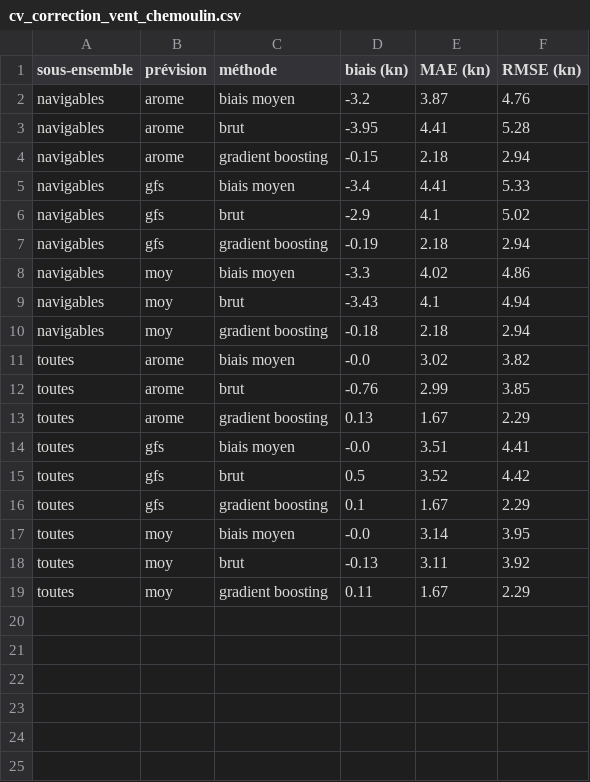
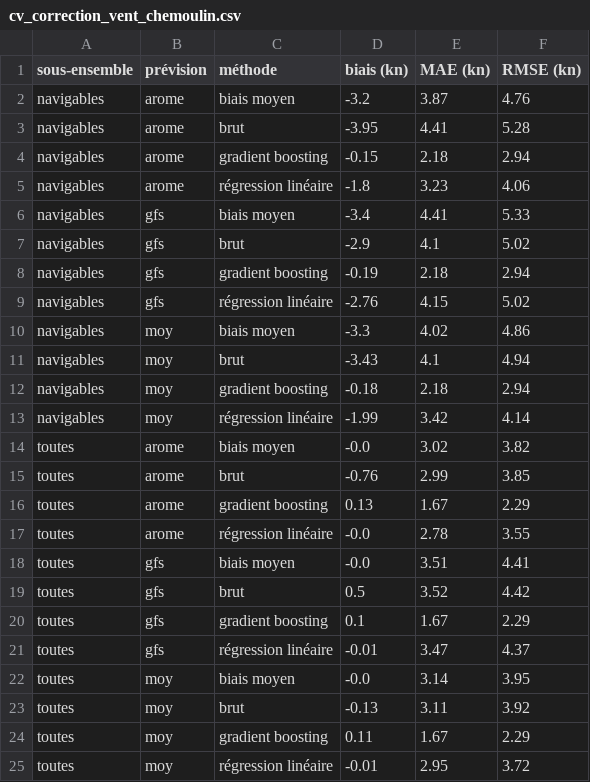
Before and after one commit to CasiRey/wind-forecast-La-Baule, a CSV file: results/cv_correction_vent_chemoulin.csv, drawn as a sheet.

```diff
--- a/results/cv_correction_vent_chemoulin.csv
+++ b/results/cv_correction_vent_chemoulin.csv
@@ -4,2 +4,3 @@ navigables,arome,brut,-3.95,4.41,5.28
 navigables,arome,gradient boosting,-0.15,2.18,2.94
+navigables,arome,régression linéaire,-1.8,3.23,4.06
 navigables,gfs,biais moyen,-3.4,4.41,5.33
@@ -7,2 +8,3 @@ navigables,gfs,brut,-2.9,4.1,5.02
 navigables,gfs,gradient boosting,-0.19,2.18,2.94
+navigables,gfs,régression linéaire,-2.76,4.15,5.02
 navigables,moy,biais moyen,-3.3,4.02,4.86
@@ -10,2 +12,3 @@ navigables,moy,brut,-3.43,4.1,4.94
 navigables,moy,gradient boosting,-0.18,2.18,2.94
+navigables,moy,régression linéaire,-1.99,3.42,4.14
 toutes,arome,biais moyen,-0.0,3.02,3.82
@@ -13,2 +16,3 @@ toutes,arome,brut,-0.76,2.99,3.85
 toutes,arome,gradient boosting,0.13,1.67,2.29
+toutes,arome,régression linéaire,-0.0,2.78,3.55
 toutes,gfs,biais moyen,-0.0,3.51,4.41
@@ -16,2 +20,3 @@ toutes,gfs,brut,0.5,3.52,4.42
 toutes,gfs,gradient boosting,0.1,1.67,2.29
+toutes,gfs,régression linéaire,-0.01,3.47,4.37
 toutes,moy,biais moyen,-0.0,3.14,3.95
@@ -19 +24,2 @@ toutes,moy,brut,-0.13,3.11,3.92
 toutes,moy,gradient boosting,0.11,1.67,2.29
+toutes,moy,régression linéaire,-0.01,2.95,3.72
```
Also changed, not shown: results/cv_correction_vent_chemoulin_par_annee.csv, 1 other file.
